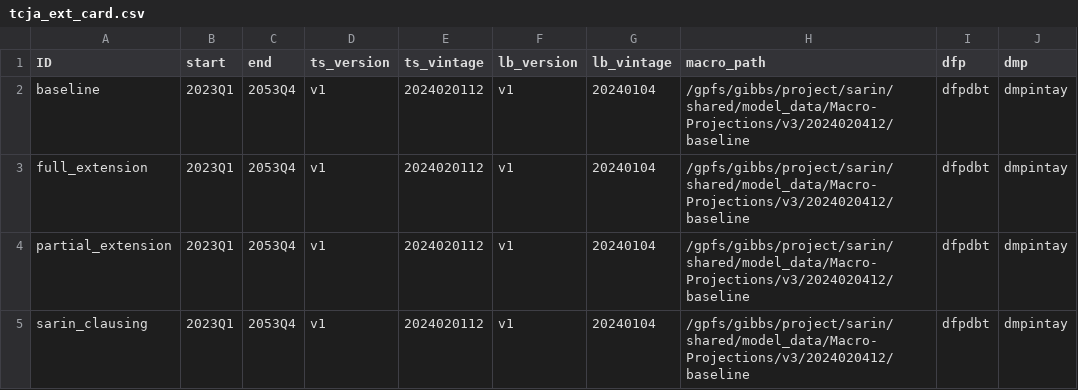
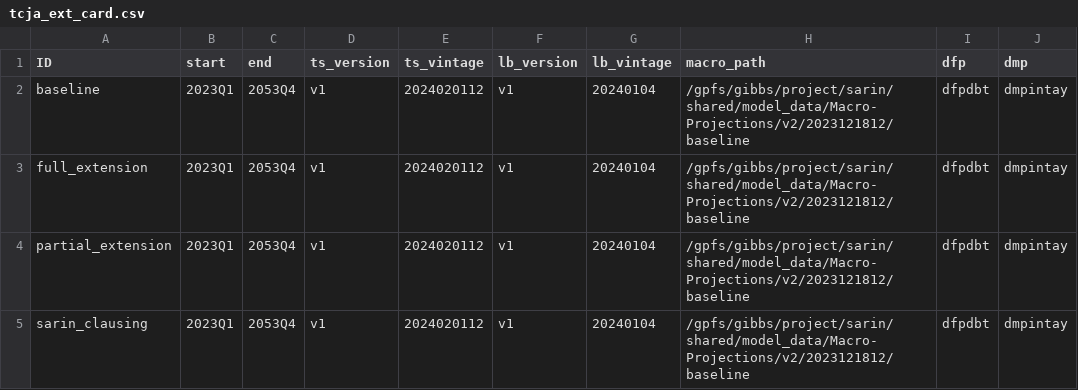
Before and after one commit to Budget-Lab-Yale/FRBUS, a CSV file: punchcards/tcja_ext_card.csv, drawn as a sheet.

```diff
--- a/punchcards/tcja_ext_card.csv
+++ b/punchcards/tcja_ext_card.csv
@@ -1,5 +1,5 @@
 ID,start,end,ts_version,ts_vintage,lb_version,lb_vintage,macro_path,dfp,dmp
-baseline,2023Q1,2053Q4,v1,2024020112,v1,20240104,/gpfs/gibbs/project/sarin/shared/model_data/Macro-Projections/v3/2024020412/baseline,dfpdbt,dmpintay
-full_extension,2023Q1,2053Q4,v1,2024020112,v1,20240104,/gpfs/gibbs/project/sarin/shared/model_data/Macro-Projections/v3/2024020412/baseline,dfpdbt,dmpintay
-partial_extension,2023Q1,2053Q4,v1,2024020112,v1,20240104,/gpfs/gibbs/project/sarin/shared/model_data/Macro-Projections/v3/2024020412/baseline,dfpdbt,dmpintay
-sarin_clausing,2023Q1,2053Q4,v1,2024020112,v1,20240104,/gpfs/gibbs/project/sarin/shared/model_data/Macro-Projections/v3/2024020412/baseline,dfpdbt,dmpintay
+baseline,2023Q1,2053Q4,v1,2024020112,v1,20240104,/gpfs/gibbs/project/sarin/shared/model_data/Macro-Projections/v2/2023121812/baseline,dfpdbt,dmpintay
+full_extension,2023Q1,2053Q4,v1,2024020112,v1,20240104,/gpfs/gibbs/project/sarin/shared/model_data/Macro-Projections/v2/2023121812/baseline,dfpdbt,dmpintay
+partial_extension,2023Q1,2053Q4,v1,2024020112,v1,20240104,/gpfs/gibbs/project/sarin/shared/model_data/Macro-Projections/v2/2023121812/baseline,dfpdbt,dmpintay
+sarin_clausing,2023Q1,2053Q4,v1,2024020112,v1,20240104,/gpfs/gibbs/project/sarin/shared/model_data/Macro-Projections/v2/2023121812/baseline,dfpdbt,dmpintay
```
Also changed, not shown: 2 other files.
